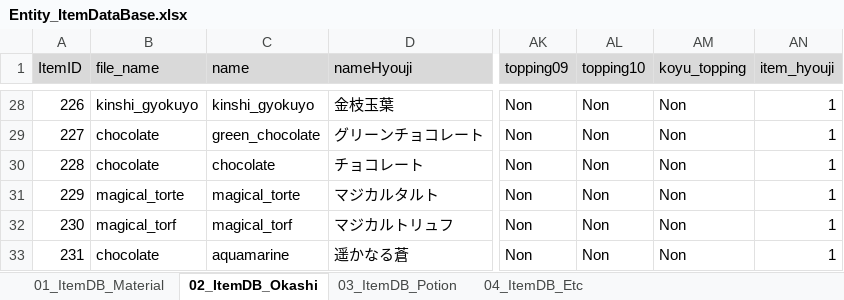
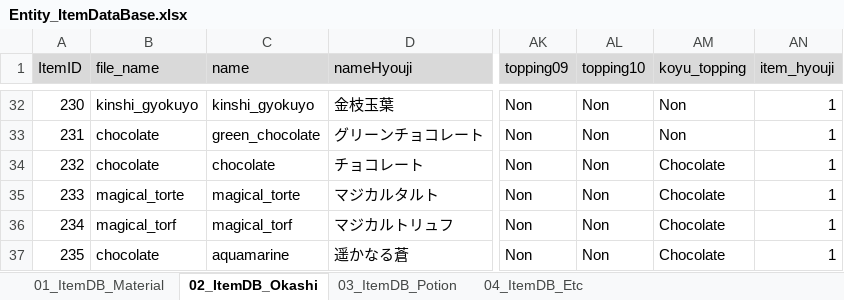
Before and after one commit to matoarita/Okashi_Atlier2, an Excel workbook: Assets/Excel_Data/Entity_ItemDataBase.xlsx, sheet 02_ItemDB_Okashi, drawn as a sheet; only a part is shown, gaps mark what is left out; values as stored, in another font and other column widths than the file's, no borders; addresses are those after the commit; the diff covers the shown part only; the diff names each change by its address in the sheet, - before the commit and + after, or states it on an @@ line.

```diff
--- a/Assets/Excel_Data/Entity_ItemDataBase.xlsx (sheet 02_ItemDB_Okashi)
+++ b/Assets/Excel_Data/Entity_ItemDataBase.xlsx (sheet 02_ItemDB_Okashi)
@@ column A (ItemID) renumbered from row 15 down @@
-AM34:AM37 (koyu_topping): Non
+AM34:AM37 (koyu_topping): Chocolate
```
Also changed, not shown: 4 added rows and 5 edited cells elsewhere in this sheet, sheet 01_ItemDB_Material, Assets/Excel_Data/Entity_GirlLikeSetCompoDataBase.xlsx, Assets/Excel_Data/Entity_GirlLikeSetDataBase.xlsx, 36 other files.
